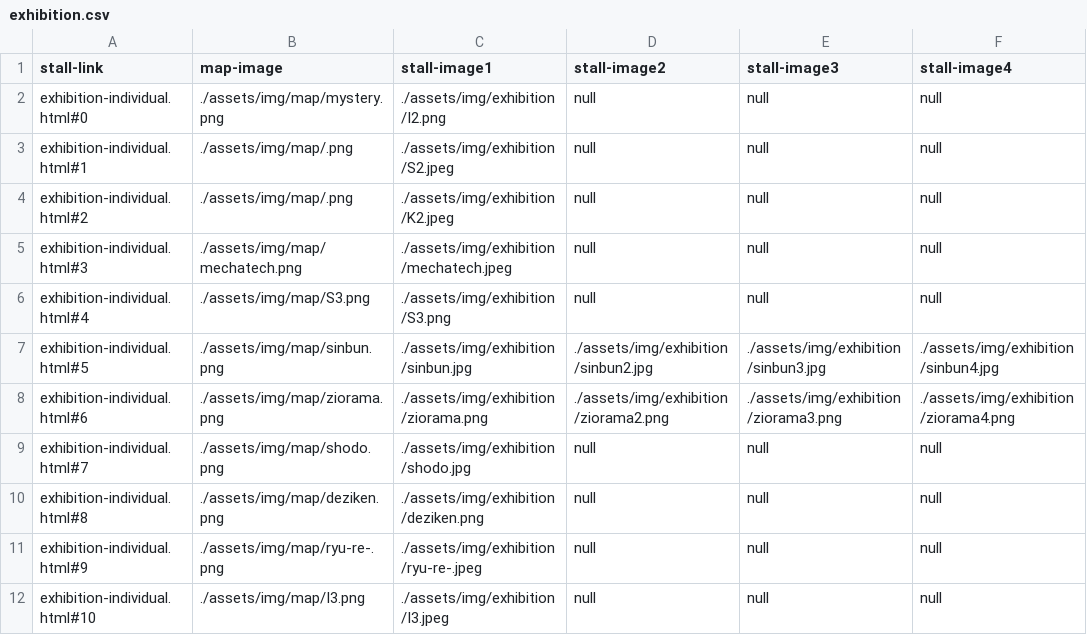
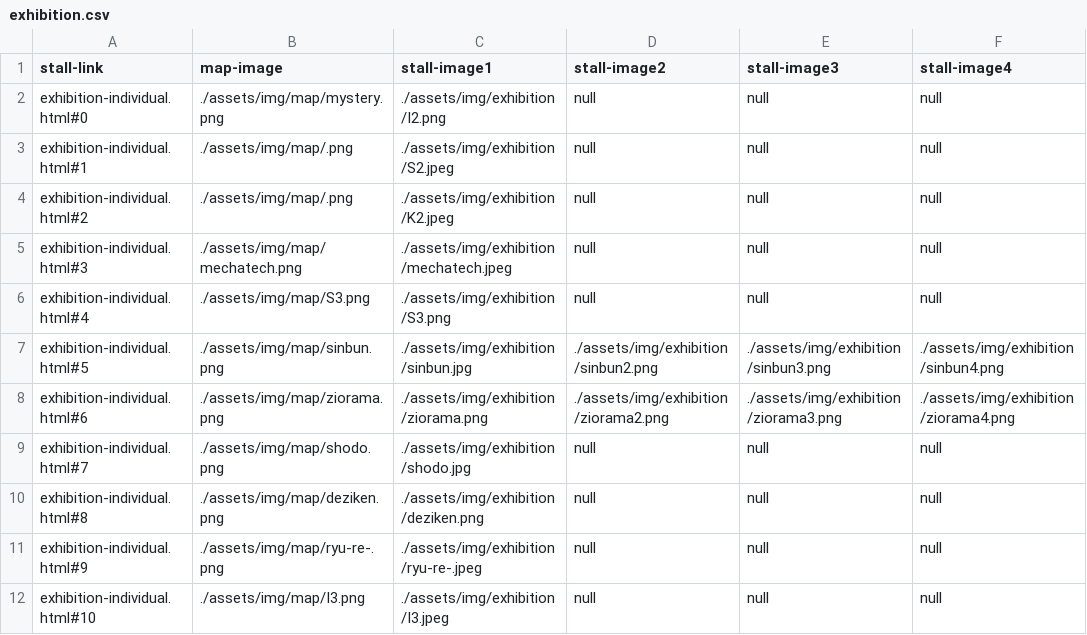
Before and after one commit to kyoutarou-com/hokutosai, a CSV file: src/assets/config/exhibition.csv, drawn as a sheet; only a part is shown; the diff names each change by its address in the sheet, - before the commit and + after, or states it on an @@ line.

```diff
--- a/src/assets/config/exhibition.csv
+++ b/src/assets/config/exhibition.csv
-D7 (stall-image2): ./assets/img/exhibition/sinbun2.jpg
+D7 (stall-image2): ./assets/img/exhibition/sinbun2.png
-E7 (stall-image3): ./assets/img/exhibition/sinbun3.jpg
+E7 (stall-image3): ./assets/img/exhibition/sinbun3.png
-F7 (stall-image4): ./assets/img/exhibition/sinbun4.jpg
+F7 (stall-image4): ./assets/img/exhibition/sinbun4.png
```
Also changed, not shown: 1 other file.
